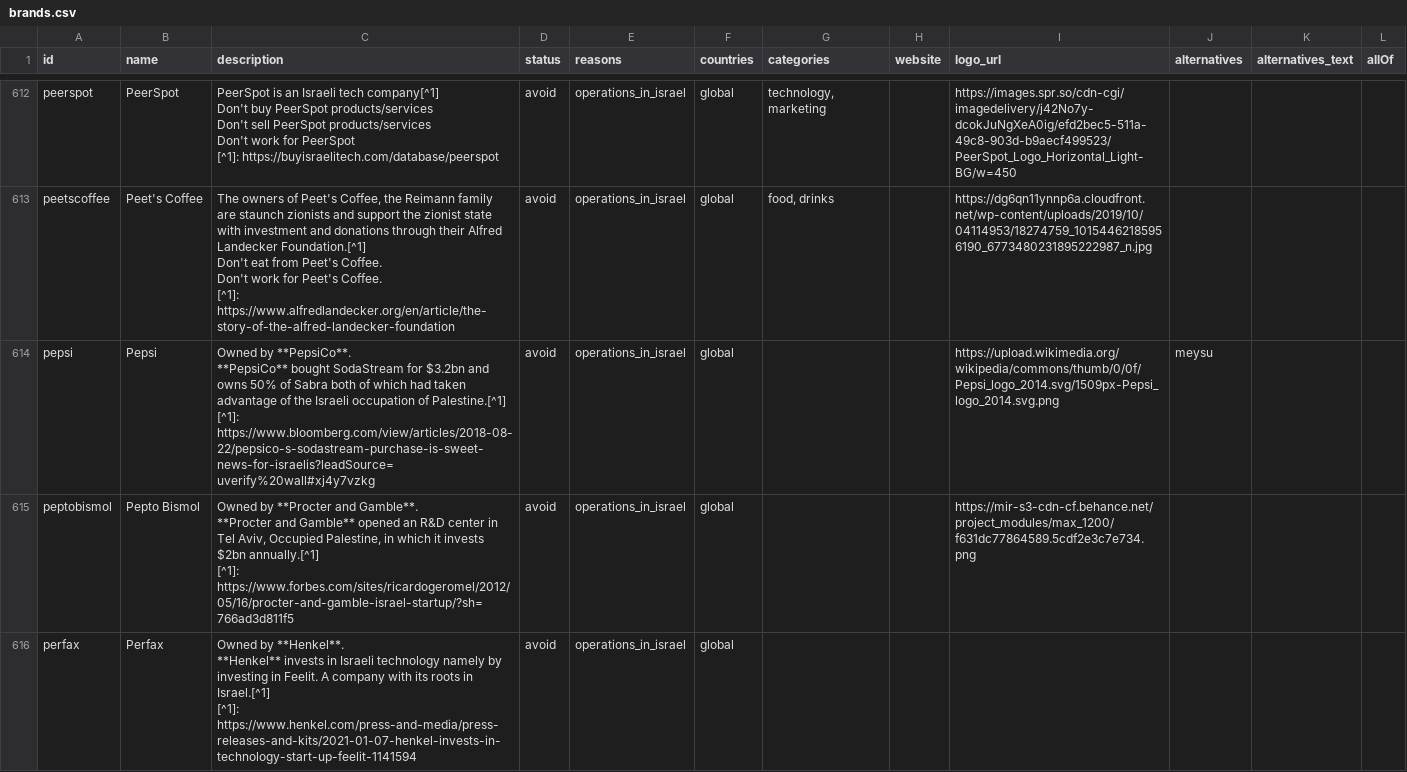
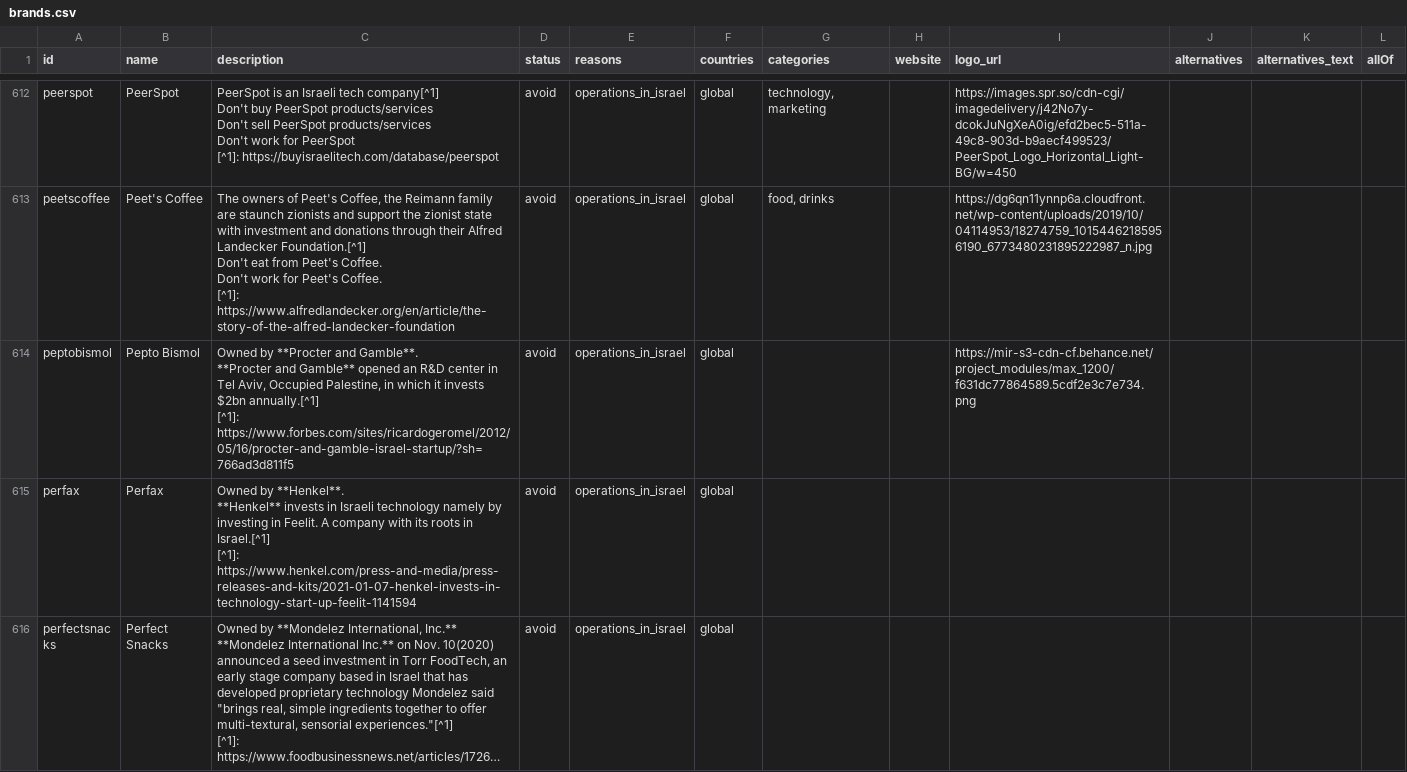
Before and after one commit to TechForPalestine/boycott-israeli-consumer-goods-dataset, a CSV file: output/csv/brands.csv, drawn as a sheet; only a part is shown, gaps mark what is left out; the shorter side is filled out with more unchanged rows; long unchanged cells end in …; ↵ is a line break in a cell; the diff names each change by its address in the sheet, - before the commit and + after, or states it on an @@ line.

Commit message:
support more categories

```diff
--- a/output/csv/brands.csv
+++ b/output/csv/brands.csv
-row 614: pepsi | Pepsi | Owned by **PepsiCo**. ↵ **PepsiCo** bought SodaStream for $3.2bn and owns 50% of Sabra both of which had taken advantage of the Israeli occupation of Palestine.[^1] ↵ [^1]: https://www.bloomberg.com/view/articles/2018-08-22/pepsico-s-sodastream-purchase-is-sweet-news-for-israelis?leadSource=uverify%20wall#xj4y7vzkg | avoid | operations_in_israel | global |  |  | https://upload.wikimedia.org/wikipedia/commons/thumb/0/0f/Pepsi_logo_2014.svg/1509px-Pepsi_logo_2014.svg.png | meysu
```
Also changed, not shown: 11 other files.
